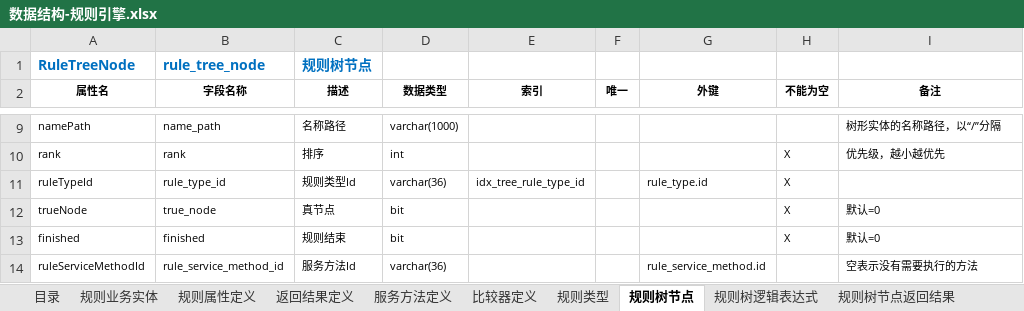
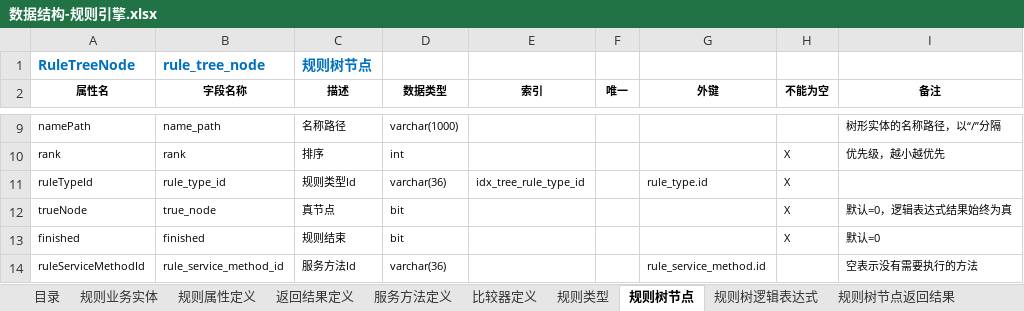
Before and after one commit to hjwei0305/sei-rule, an Excel workbook: docs/数据结构/数据结构-规则引擎.xlsx, sheet 规则树节点, drawn as a sheet; only a part is shown, gaps mark what is left out; values as stored, in another font and other column widths than the file's, no borders; the diff names each change by its address in the sheet, - before the commit and + after, or states it on an @@ line.

```diff
--- a/docs/数据结构/数据结构-规则引擎.xlsx (sheet 规则树节点)
+++ b/docs/数据结构/数据结构-规则引擎.xlsx (sheet 规则树节点)
-I12 (备注): 默认=0
+I12 (备注): 默认=0，逻辑表达式结果始终为真
```
Also changed, not shown: 3 other files.
